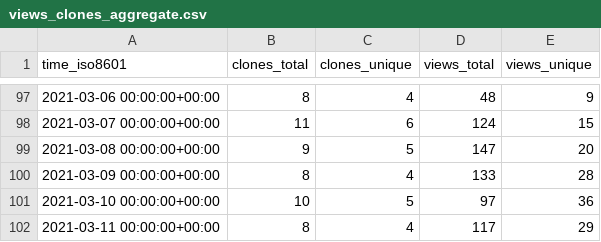
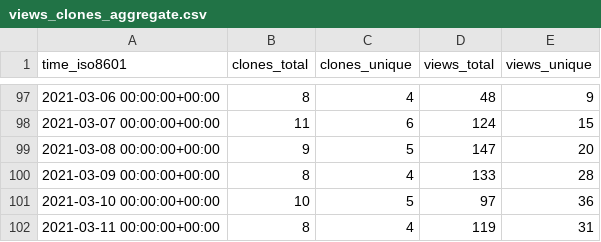
Before and after one commit to jgehrcke/ghrs-test, a CSV file: jgehrcke/covid-19-germany-gae/ghrs-data/views_clones_aggregate.csv, drawn as a sheet; only a part is shown, gaps mark what is left out.

```diff
--- a/jgehrcke/covid-19-germany-gae/ghrs-data/views_clones_aggregate.csv
+++ b/jgehrcke/covid-19-germany-gae/ghrs-data/views_clones_aggregate.csv
@@ -101,2 +101,2 @@ time_iso8601,clones_total,clones_unique,views_total,views_unique
 2021-03-10 00:00:00+00:00,10,5,97,36
-2021-03-11 00:00:00+00:00,8,4,117,29
+2021-03-11 00:00:00+00:00,8,4,119,31
```
Also changed, not shown: 1 other file.
